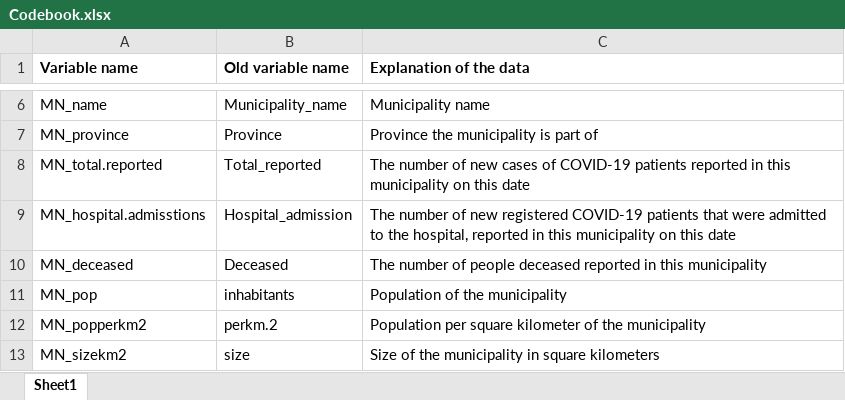
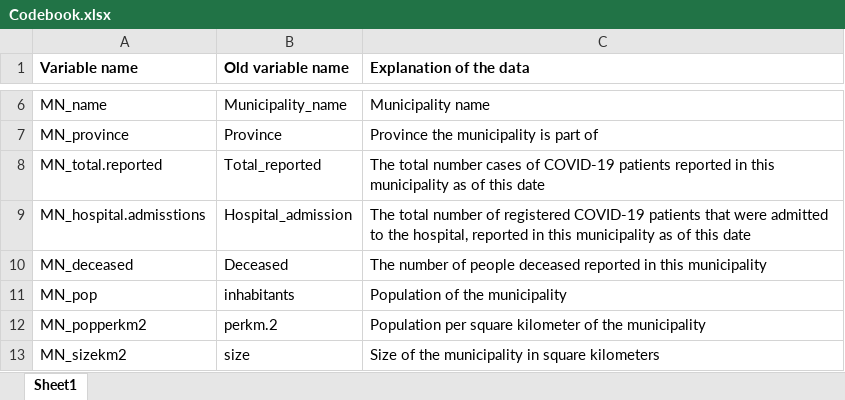
Before and after one commit to jakkermans/SurveyDataAnalysis, an Excel workbook: Codebook.xlsx, sheet Sheet1, drawn as a sheet; only a part is shown, gaps mark what is left out; values as stored, in another font and other column widths than the file's, no borders; the diff names each change by its address in the sheet, - before the commit and + after, or states it on an @@ line.

Commit message:
Corrected total_reported description

```diff
--- a/Codebook.xlsx (sheet Sheet1)
+++ b/Codebook.xlsx (sheet Sheet1)
-C8 (Explanation of the data): The number of new cases of COVID-19 patients reported in this municipality on this date
+C8 (Explanation of the data): The total number cases of COVID-19 patients reported in this municipality as of this date
-C9 (Explanation of the data): The number of new registered COVID-19 patients that were admitted to the hospital, reported in this municipality on this date
+C9 (Explanation of the data): The total number of registered COVID-19 patients that were admitted to the hospital, reported in this municipality as of this date
```
